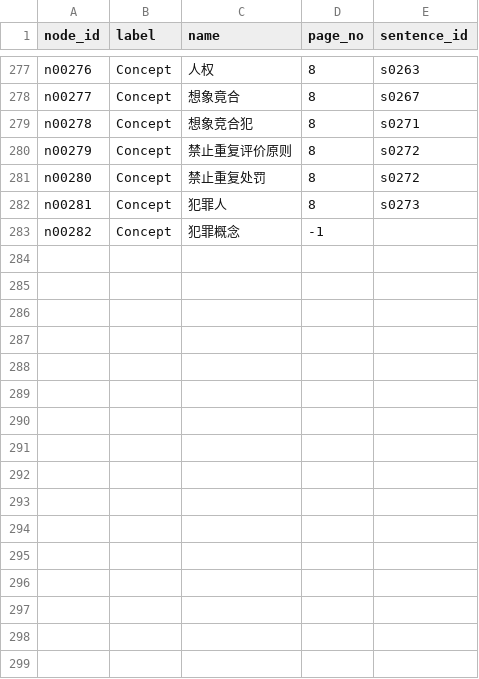
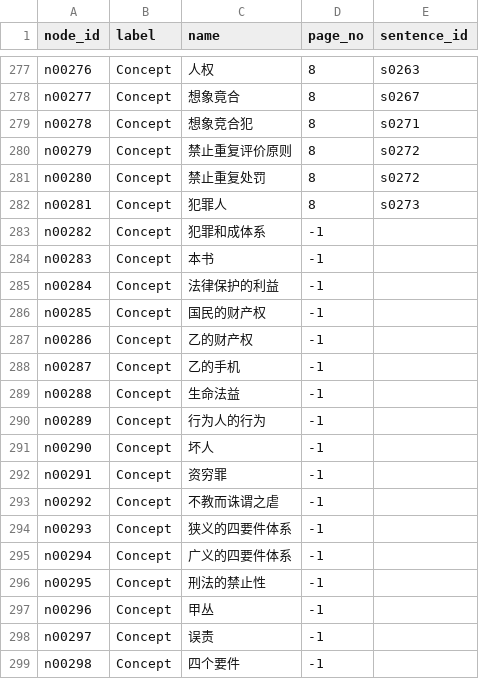
Before and after one commit to undoubtable/KG_allprocess, a TSV file: Output/Step12_output/test1_KG_nodes_updated.tsv, drawn as a sheet; only a part is shown, gaps mark what is left out.

```diff
--- a/Output/Step12_output/test1_KG_nodes_updated.tsv
+++ b/Output/Step12_output/test1_KG_nodes_updated.tsv
@@ -282,2 +282,18 @@ n00280	Concept	禁止重复处罚	8	s0272
 n00281	Concept	犯罪人	8	s0273
-n00282	Concept	犯罪概念	-1	
+n00282	Concept	犯罪和成体系	-1	
+n00283	Concept	本书	-1	
+n00284	Concept	法律保护的利益	-1	
+n00285	Concept	国民的财产权	-1	
+n00286	Concept	乙的财产权	-1	
+n00287	Concept	乙的手机	-1	
+n00288	Concept	生命法益	-1	
+n00289	Concept	行为人的行为	-1	
+n00290	Concept	坏人	-1	
+n00291	Concept	资穷罪	-1	
+n00292	Concept	不教而诛谓之虐	-1	
+n00293	Concept	狭义的四要件体系	-1	
+n00294	Concept	广义的四要件体系	-1	
+n00295	Concept	刑法的禁止性	-1	
+n00296	Concept	甲丛	-1	
+n00297	Concept	误责	-1	
+n00298	Concept	四个要件	-1	
```
Also changed, not shown: Output/Step12_output/test1_KG_edges_updated.tsv, Output/Step13_output/test1_KG_quality_updated.csv, 6 other files.
